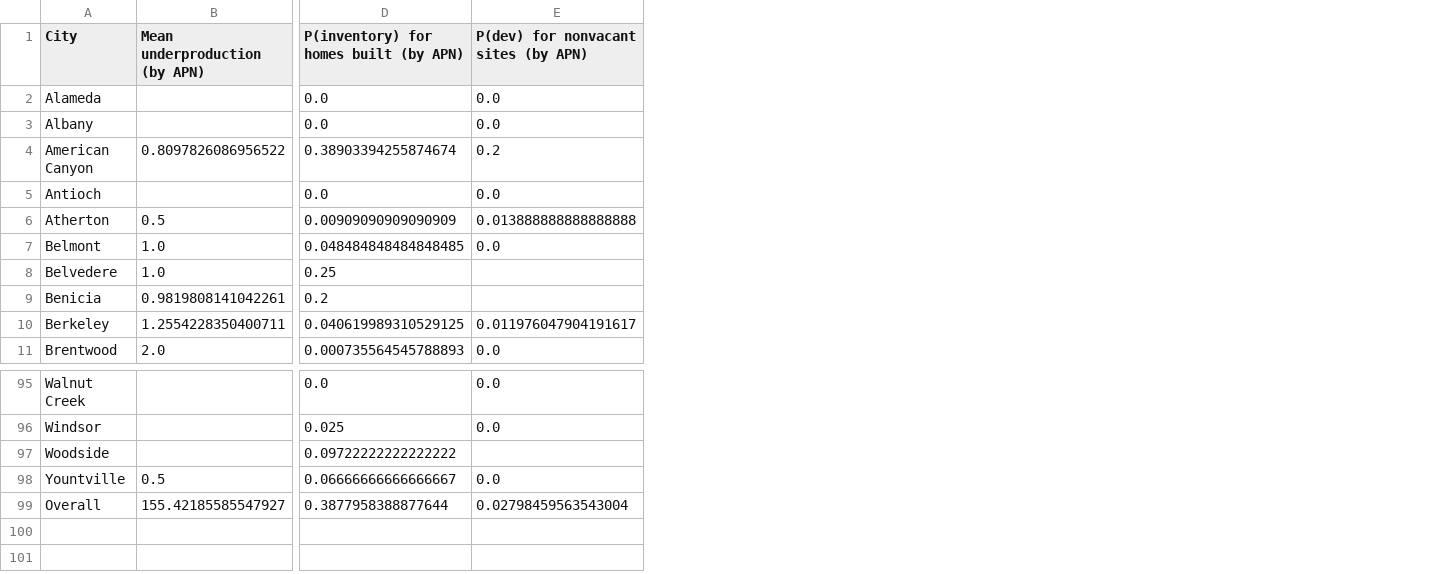
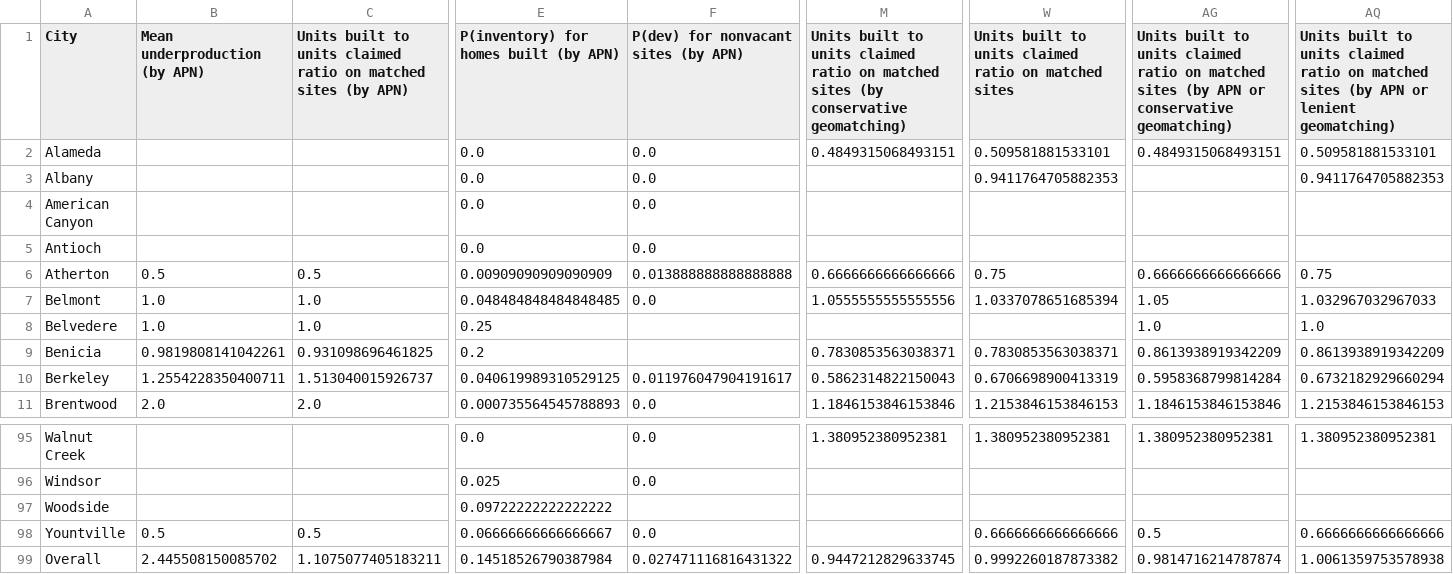
Before and after one commit to YIMBYdata/housing-elements, a CSV file: results/combined_df.csv, drawn as a sheet; only a part is shown, gaps mark what is left out; addresses are those after the commit; the diff covers the shown part only; the diff names each change by its address in the sheet, - before the commit and + after, or states it on an @@ line.

Commit message:
Fix overall underproduction stat (really bad pd.merge bug)

```diff
--- a/results/combined_df.csv
+++ b/results/combined_df.csv
+column C, rows 1-11: Units built to units claimed ratio on matched sites (by APN) |  |  |  |  | 0.5 | 1.0 | 1.0 | 0.931098696461825 | 1.513040015926737 | 2.0; rows 98-99: 0.5 | 1.1075077405183211
+column M, rows 1-11: Units built to units claimed ratio on matched sites (by conservative geomatching) | 0.4849315068493151 |  |  |  | 0.6666666666666666 | 1.0555555555555556 |  | 0.7830853563038371 | 0.5862314822150043 | 1.1846153846153846; rows 95-99: 1.380952380952381 |  |  |  | 0.9447212829633745
+column W, rows 1-11: Units built to units claimed ratio on matched sites | 0.509581881533101 | 0.9411764705882353 |  |  | 0.75 | 1.0337078651685394 |  | 0.7830853563038371 | 0.6706698900413319 | 1.2153846153846153; rows 95-99: 1.380952380952381 |  |  | 0.6666666666666666 | 0.9992260187873382
+column AG, rows 1-11: Units built to units claimed ratio on matched sites (by APN or conservative geomatching) | 0.4849315068493151 |  |  |  | 0.6666666666666666 | 1.05 | 1.0 | 0.8613938919342209 | 0.5958368799814284 | 1.1846153846153846; rows 95-99: 1.380952380952381 |  |  | 0.5 | 0.9814716214787874
+column AQ, rows 1-11: Units built to units claimed ratio on matched sites (by APN or lenient geomatching) | 0.509581881533101 | 0.9411764705882353 |  |  | 0.75 | 1.032967032967033 | 1.0 | 0.8613938919342209 | 0.6732182929660294 | 1.2153846153846153; rows 95-99: 1.380952380952381 |  |  | 0.6666666666666666 | 1.0061359753578938
-B4 (Mean underproduction (by APN)): 0.8097826086956522
+B4 (Mean underproduction (by APN)): (empty)
-E4: 0.38903394255874674
+E4: 0.0
-F4: 0.2
+F4: 0.0
-B99 (Mean underproduction (by APN)): 155.42185585547927
+B99 (Mean underproduction (by APN)): 2.445508150085702
-E99: 0.3877958388877644
+E99: 0.14518526790387984
-F99: 0.02798459563543004
+F99: 0.027471116816431322
```
Also changed, not shown: 54 edited cells elsewhere in this file, results/apn_matching_results.csv, results/apn_or_geo_matching_lax_results.csv, 18 other files.
